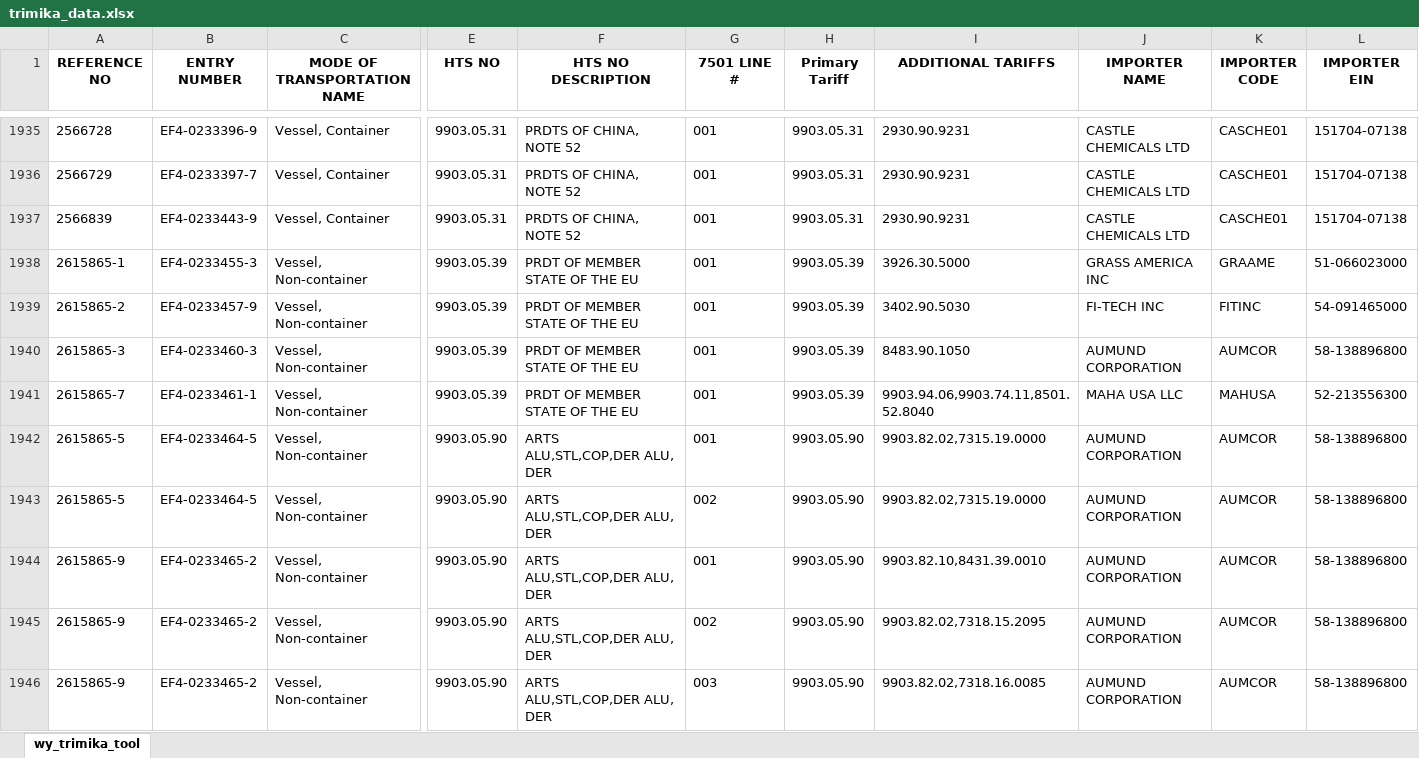
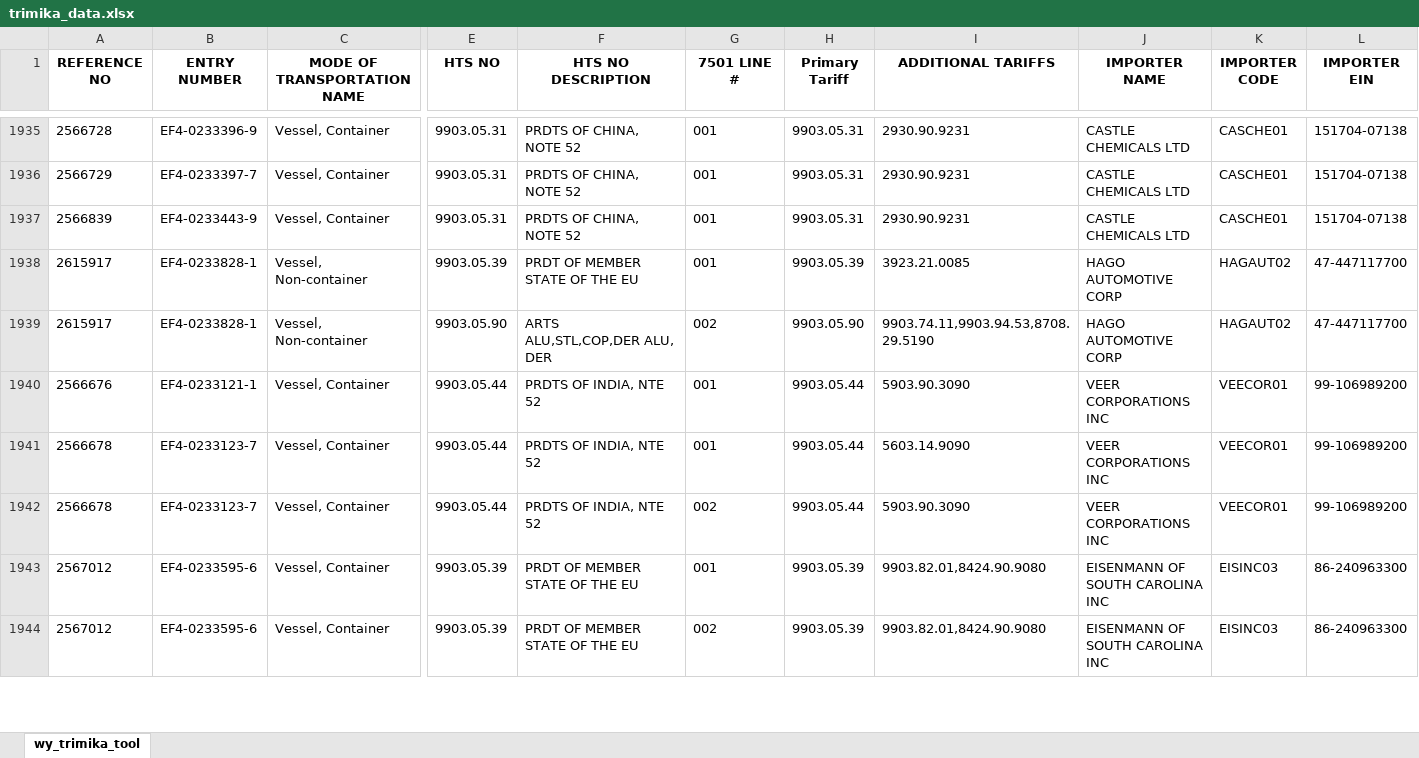
Before and after one commit to iffinc-ga/hts_search_tool, an Excel workbook: trimika_data.xlsx, sheet wy_trimika_tool, drawn as a sheet; only a part is shown, gaps mark what is left out; the shorter side is filled out with more unchanged rows; values as stored, in another font and other column widths than the file's, no borders; removed rows and columns are numbered as before the commit, all else as after; rows hold the shown columns only; the diff covers the shown part only; the diff names each change by its address in the sheet, - before the commit and + after, or states it on an @@ line.

Commit message:
Append trimika data — 25 new rows, 2025 total

```diff
--- a/trimika_data.xlsx (sheet wy_trimika_tool)
+++ b/trimika_data.xlsx (sheet wy_trimika_tool)
-row 1938: 2615865-1 | EF4-0233455-3 | Vessel, Non-container | 9903.05.39 | PRDT OF MEMBER STATE OF THE EU | 001 | 9903.05.39 | 3926.30.5000 | GRASS AMERICA INC | GRAAME | 51-066023000
-row 1939: 2615865-2 | EF4-0233457-9 | Vessel, Non-container | 9903.05.39 | PRDT OF MEMBER STATE OF THE EU | 001 | 9903.05.39 | 3402.90.5030 | FI-TECH INC | FITINC | 54-091465000
-row 1940: 2615865-3 | EF4-0233460-3 | Vessel, Non-container | 9903.05.39 | PRDT OF MEMBER STATE OF THE EU | 001 | 9903.05.39 | 8483.90.1050 | AUMUND CORPORATION | AUMCOR | 58-138896800
-row 1941: 2615865-7 | EF4-0233461-1 | Vessel, Non-container | 9903.05.39 | PRDT OF MEMBER STATE OF THE EU | 001 | 9903.05.39 | 9903.94.06,9903.74.11,8501.52.8040 | MAHA USA LLC | MAHUSA | 52-213556300
-row 1942: 2615865-5 | EF4-0233464-5 | Vessel, Non-container | 9903.05.90 | ARTS ALU,STL,COP,DER ALU, DER | 001 | 9903.05.90 | 9903.82.02,7315.19.0000 | AUMUND CORPORATION | AUMCOR | 58-138896800
-row 1943: 2615865-5 | EF4-0233464-5 | Vessel, Non-container | 9903.05.90 | ARTS ALU,STL,COP,DER ALU, DER | 002 | 9903.05.90 | 9903.82.02,7315.19.0000 | AUMUND CORPORATION | AUMCOR | 58-138896800
-row 1944: 2615865-9 | EF4-0233465-2 | Vessel, Non-container | 9903.05.90 | ARTS ALU,STL,COP,DER ALU, DER | 001 | 9903.05.90 | 9903.82.10,8431.39.0010 | AUMUND CORPORATION | AUMCOR | 58-138896800
-row 1945: 2615865-9 | EF4-0233465-2 | Vessel, Non-container | 9903.05.90 | ARTS ALU,STL,COP,DER ALU, DER | 002 | 9903.05.90 | 9903.82.02,7318.15.2095 | AUMUND CORPORATION | AUMCOR | 58-138896800
-row 1946: 2615865-9 | EF4-0233465-2 | Vessel, Non-container | 9903.05.90 | ARTS ALU,STL,COP,DER ALU, DER | 003 | 9903.05.90 | 9903.82.02,7318.16.0085 | AUMUND CORPORATION | AUMCOR | 58-138896800
```
Also changed, not shown: 25 added rows and 9 removed rows elsewhere in this sheet.
